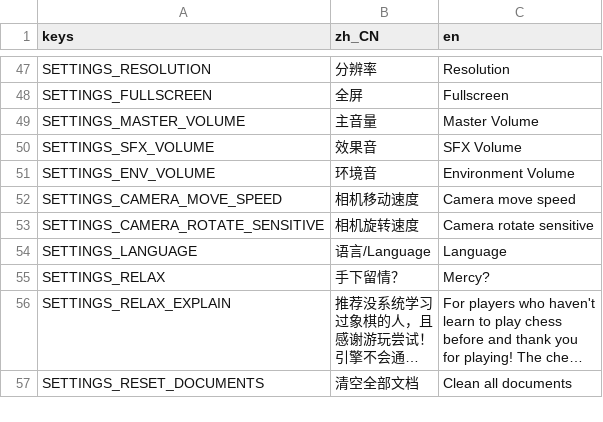
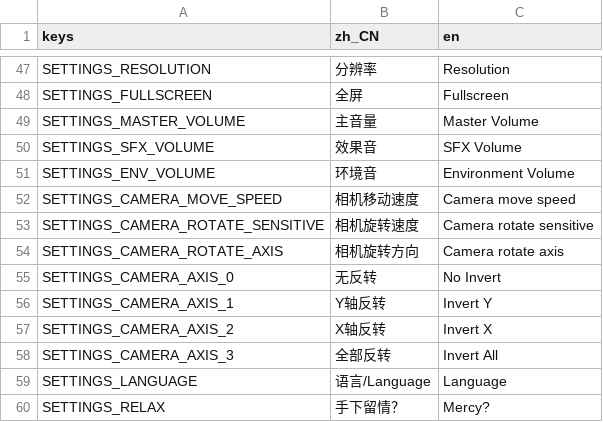
Before and after one commit to Mu-L/siamese_chess, a CSV file: assets/translation.csv, drawn as a sheet; only a part is shown, gaps mark what is left out; the shorter side is filled out with more unchanged rows; long unchanged cells end in ….

```diff
--- a/assets/translation.csv
+++ b/assets/translation.csv
@@ -53,2 +53,7 @@ SETTINGS_CAMERA_MOVE_SPEED,"相机移动速度","Camera move speed"
 SETTINGS_CAMERA_ROTATE_SENSITIVE,"相机旋转速度","Camera rotate sensitive"
+SETTINGS_CAMERA_ROTATE_AXIS,"相机旋转方向","Camera rotate axis"
+SETTINGS_CAMERA_AXIS_0,"无反转","No Invert"
+SETTINGS_CAMERA_AXIS_1,"Y轴反转","Invert Y"
+SETTINGS_CAMERA_AXIS_2,"X轴反转","Invert X"
+SETTINGS_CAMERA_AXIS_3,"全部反转","Invert All"
 SETTINGS_LANGUAGE,"语言/Language","Language"
```
Also changed, not shown: 5 other files.
